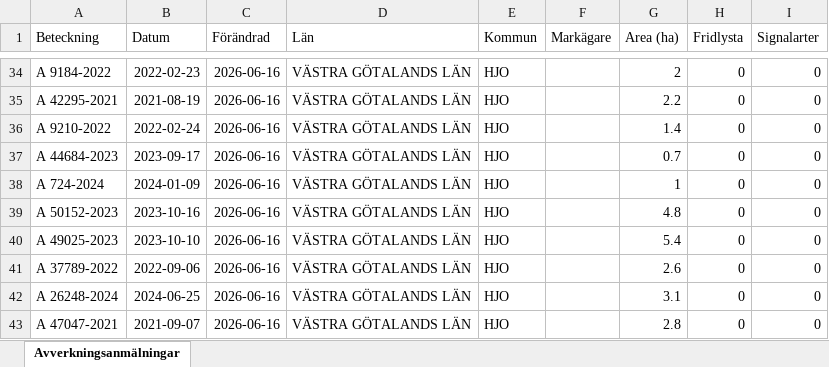
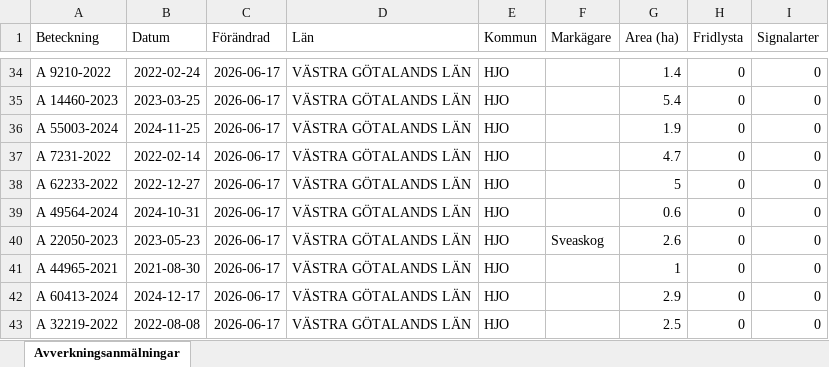
Before and after one commit to klasma/Logging_1497, an Excel workbook: Översikt HJO.xlsx, sheet Avverkningsanmälningar, drawn as a sheet; only a part is shown, gaps mark what is left out; values as stored, in another font and other column widths than the file's, no borders; the diff covers the shown part only; the diff names each change by its address in the sheet, - before the commit and + after, or states it on an @@ line.

```diff
--- a/Översikt HJO.xlsx (sheet Avverkningsanmälningar)
+++ b/Översikt HJO.xlsx (sheet Avverkningsanmälningar)
-A34 (Beteckning): A 9184-2022
+A34 (Beteckning): A 9210-2022
-B34 (Datum): 2022-02-23
+B34 (Datum): 2022-02-24
-C34:C43 (Förändrad): 2026-06-16
+C34:C43 (Förändrad): 2026-06-17
-G34 (Area (ha)): 2
+G34 (Area (ha)): 1.4
-A35 (Beteckning): A 42295-2021
+A35 (Beteckning): A 14460-2023
-B35 (Datum): 2021-08-19
+B35 (Datum): 2023-03-25
-G35 (Area (ha)): 2.2
+G35 (Area (ha)): 5.4
-A36 (Beteckning): A 9210-2022
+A36 (Beteckning): A 55003-2024
-B36 (Datum): 2022-02-24
+B36 (Datum): 2024-11-25
-G36 (Area (ha)): 1.4
+G36 (Area (ha)): 1.9
-A37 (Beteckning): A 44684-2023
+A37 (Beteckning): A 7231-2022
-B37 (Datum): 2023-09-17
+B37 (Datum): 2022-02-14
-G37 (Area (ha)): 0.7
+G37 (Area (ha)): 4.7
-A38 (Beteckning): A 724-2024
+A38 (Beteckning): A 62233-2022
-B38 (Datum): 2024-01-09
+B38 (Datum): 2022-12-27
-G38 (Area (ha)): 1
+G38 (Area (ha)): 5
-A39 (Beteckning): A 50152-2023
+A39 (Beteckning): A 49564-2024
-B39 (Datum): 2023-10-16
+B39 (Datum): 2024-10-31
-G39 (Area (ha)): 4.8
+G39 (Area (ha)): 0.6
-A40 (Beteckning): A 49025-2023
+A40 (Beteckning): A 22050-2023
-B40 (Datum): 2023-10-10
+B40 (Datum): 2023-05-23
-F40 (Markägare): (empty)
+F40 (Markägare): Sveaskog
-G40 (Area (ha)): 5.4
+G40 (Area (ha)): 2.6
-A41 (Beteckning): A 37789-2022
+A41 (Beteckning): A 44965-2021
-B41 (Datum): 2022-09-06
+B41 (Datum): 2021-08-30
-G41 (Area (ha)): 2.6
+G41 (Area (ha)): 1
-A42 (Beteckning): A 26248-2024
+A42 (Beteckning): A 60413-2024
-B42 (Datum): 2024-06-25
+B42 (Datum): 2024-12-17
-G42 (Area (ha)): 3.1
+G42 (Area (ha)): 2.9
-A43 (Beteckning): A 47047-2021
+A43 (Beteckning): A 32219-2022
-B43 (Datum): 2021-09-07
+B43 (Datum): 2022-08-08
-G43 (Area (ha)): 2.8
+G43 (Area (ha)): 2.5
```
Also changed, not shown: 528 edited cells elsewhere in this sheet, artfynd/A 10014-2025 artfynd.xlsx, artfynd/A 26270-2024 artfynd.xlsx, 14 other files.
